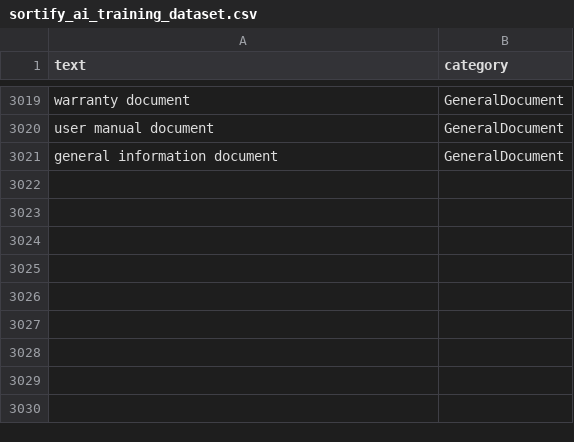
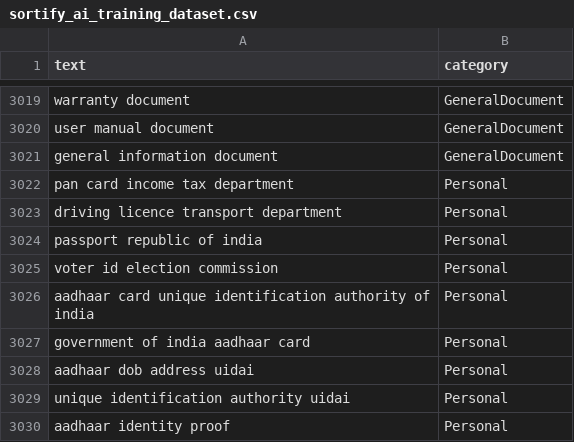
Before and after one commit to Gem-Void/Major-Project, a CSV file: dataset/sortify_ai_training_dataset.csv, drawn as a sheet; only a part is shown, gaps mark what is left out.

```diff
--- a/dataset/sortify_ai_training_dataset.csv
+++ b/dataset/sortify_ai_training_dataset.csv
@@ -3021 +3021,10 @@ user manual document,GeneralDocument
 general information document,GeneralDocument
+pan card income tax department,Personal
+driving licence transport department,Personal
+passport republic of india,Personal
+voter id election commission,Personal
+aadhaar card unique identification authority of india,Personal
+government of india aadhaar card,Personal
+aadhaar dob address uidai,Personal
+unique identification authority uidai,Personal
+aadhaar identity proof,Personal
```
Also changed, not shown: 1 other file.
